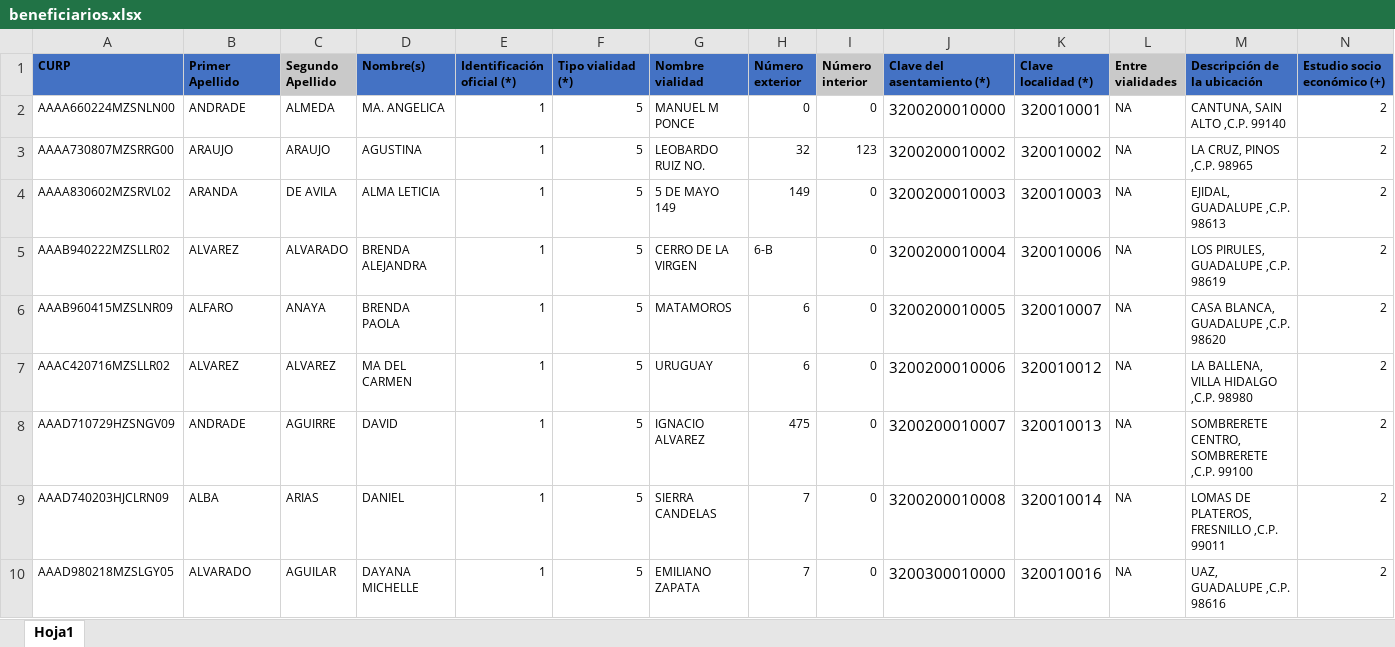
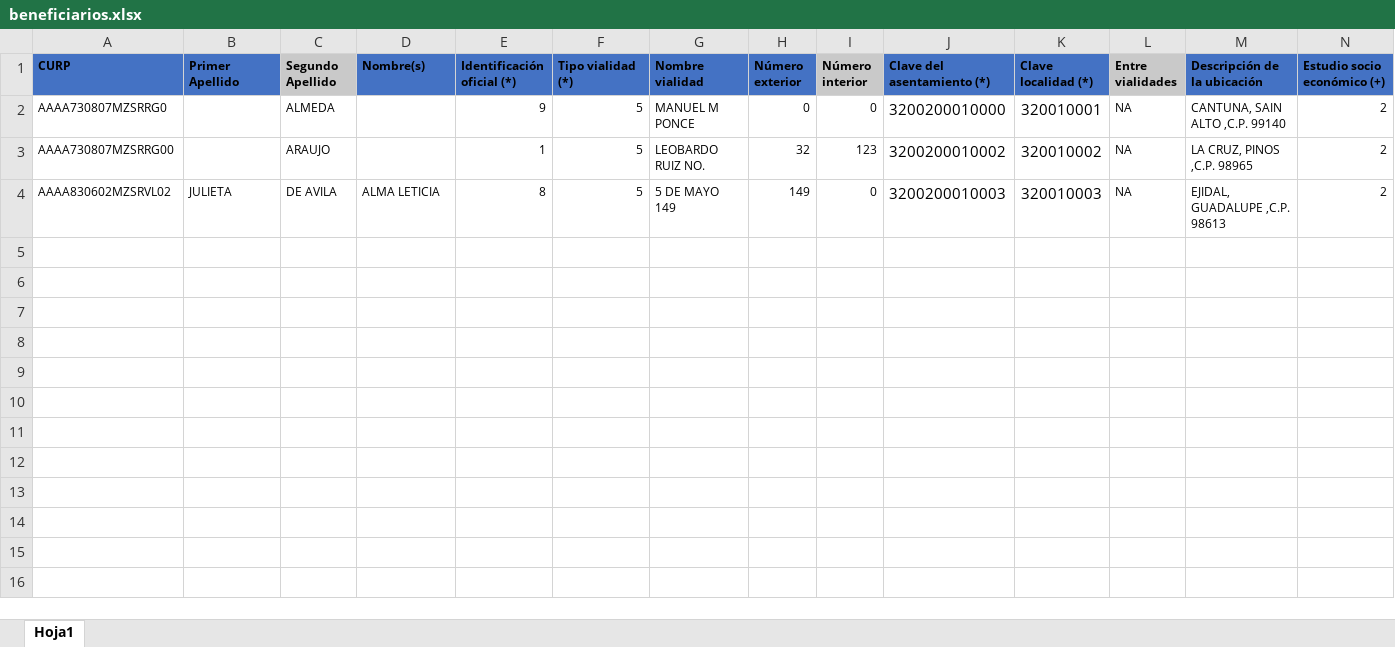
Before and after one commit to jesusrv1103/controlBeneficiarios, an Excel workbook: insezacweb/assets/files/beneficiarios.xlsx, sheet Hoja1, drawn as a sheet; only a part is shown; values as stored, in another font and other column widths than the file's, no borders; rows hold the shown columns only; the diff names each change by its address in the sheet, - before the commit and + after, or states it on an @@ line.

```diff
--- a/insezacweb/assets/files/beneficiarios.xlsx (sheet Hoja1)
+++ b/insezacweb/assets/files/beneficiarios.xlsx (sheet Hoja1)
-A2 (CURP): AAAA660224MZSNLN00
+A2 (CURP): AAAA730807MZSRRG0
-B2 (Primer Apellido): ANDRADE
+B2 (Primer Apellido): (empty)
-D2 (Nombre(s)): MA. ANGELICA
+D2 (Nombre(s)): (empty)
-E2 (Identificación oficial (*)): 1
+E2 (Identificación oficial (*)): 9
-B3 (Primer Apellido): ARAUJO
+B3 (Primer Apellido): (empty)
-D3 (Nombre(s)): AGUSTINA
+D3 (Nombre(s)): (empty)
-B4 (Primer Apellido): ARANDA
+B4 (Primer Apellido): JULIETA
-E4 (Identificación oficial (*)): 1
+E4 (Identificación oficial (*)): 8
-row 5: AAAB940222MZSLLR02 | ALVAREZ | ALVARADO | BRENDA ALEJANDRA | 1 | 5 | CERRO DE LA VIRGEN | 6-B | 0 | 3200200010004 | 320010006 | NA | LOS PIRULES, GUADALUPE ,C.P. 98619 | 2
-row 6: AAAB960415MZSLNR09 | ALFARO | ANAYA | BRENDA PAOLA | 1 | 5 | MATAMOROS | 6 | 0 | 3200200010005 | 320010007 | NA | CASA BLANCA, GUADALUPE ,C.P. 98620 | 2
-row 7: AAAC420716MZSLLR02 | ALVAREZ | ALVAREZ | MA DEL CARMEN | 1 | 5 | URUGUAY | 6 | 0 | 3200200010006 | 320010012 | NA | LA BALLENA, VILLA HIDALGO ,C.P. 98980 | 2
-row 8: AAAD710729HZSNGV09 | ANDRADE | AGUIRRE | DAVID | 1 | 5 | IGNACIO ALVAREZ | 475 | 0 | 3200200010007 | 320010013 | NA | SOMBRERETE CENTRO, SOMBRERETE ,C.P. 99100 | 2
-row 9: AAAD740203HJCLRN09 | ALBA | ARIAS | DANIEL | 1 | 5 | SIERRA CANDELAS | 7 | 0 | 3200200010008 | 320010014 | NA | LOMAS DE PLATEROS, FRESNILLO ,C.P. 99011 | 2
-row 10: AAAD980218MZSLGY05 | ALVARADO | AGUILAR | DAYANA MICHELLE | 1 | 5 | EMILIANO ZAPATA | 7 | 0 | 3200300010000 | 320010016 | NA | UAZ, GUADALUPE ,C.P. 98616 | 2
```
Also changed, not shown: 11 other files.
